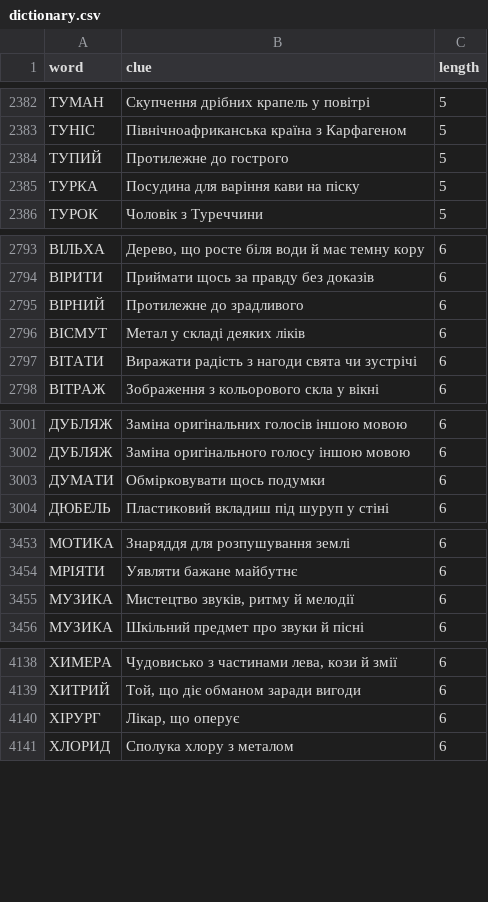
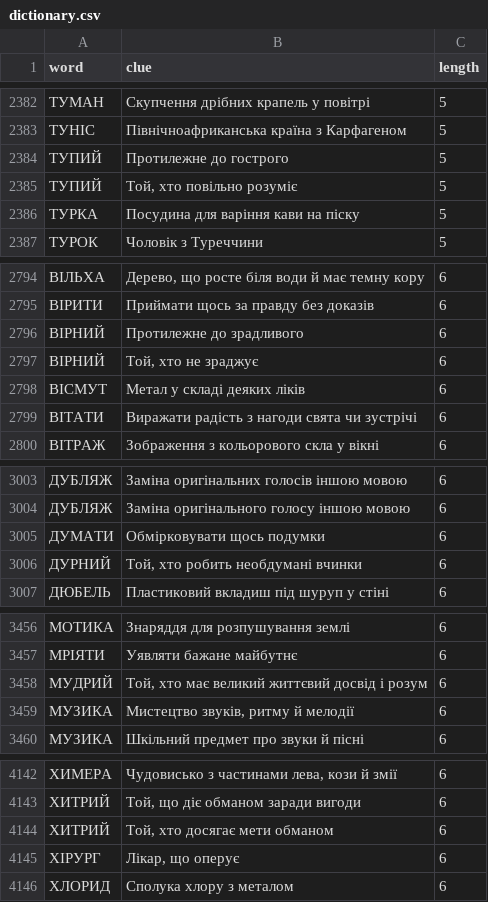
Before and after one commit to andreyrouk/scanword, a CSV file: data/dictionary.csv, drawn as a sheet; only a part is shown, gaps mark what is left out; the diff covers the shown part only; the diff names each change by its address in the sheet, - before the commit and + after, or states it on an @@ line.

```diff
--- a/data/dictionary.csv
+++ b/data/dictionary.csv
+row 2385: ТУПИЙ | Той, хто повільно розуміє | 5
+row 2797: ВІРНИЙ | Той, хто не зраджує | 6
+row 3006: ДУРНИЙ | Той, хто робить необдумані вчинки | 6
+row 3458: МУДРИЙ | Той, хто має великий життєвий досвід і розум | 6
+row 4144: ХИТРИЙ | Той, хто досягає мети обманом | 6
```
Also changed, not shown: 10 added rows elsewhere in this file, 2 other files.
